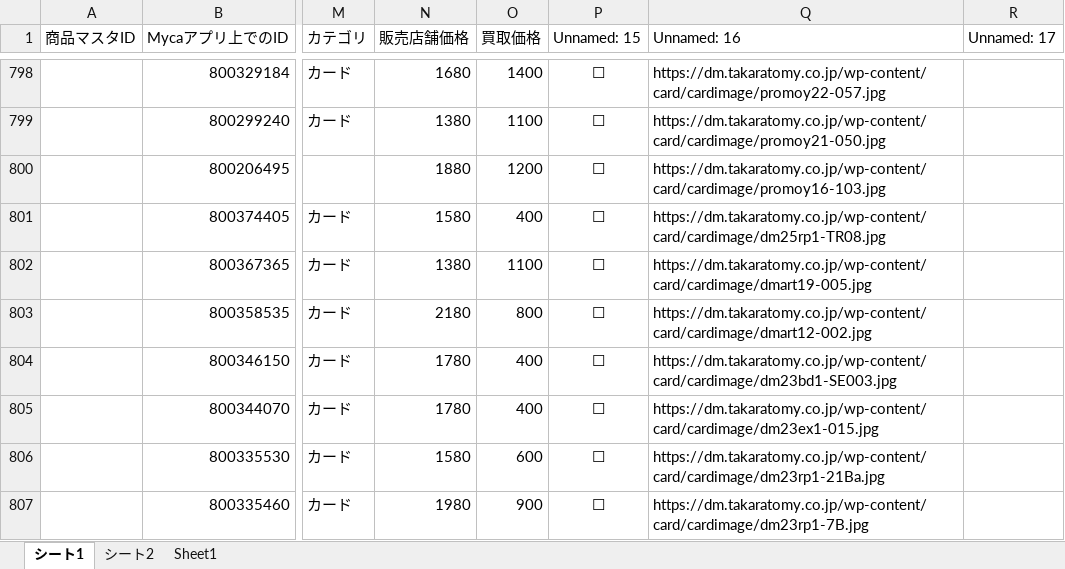
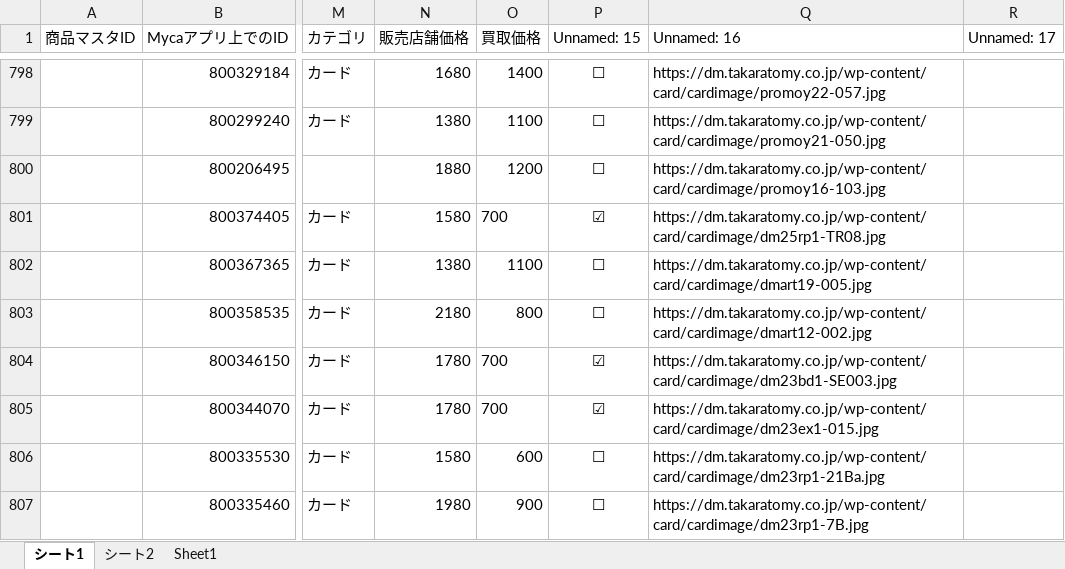
Before and after one commit to climaxcard/climax, an Excel workbook: buylist.xlsm, sheet シート1, drawn as a sheet; only a part is shown, gaps mark what is left out; values as stored, in another font and other column widths than the file's, no borders; the diff covers the shown part only; the diff names each change by its address in the sheet, - before the commit and + after, or states it on an @@ line.

```diff
--- a/buylist.xlsm (sheet シート1)
+++ b/buylist.xlsm (sheet シート1)
-O801 (買取価格): 400
+O801 (買取価格): 700
-P801 (Unnamed: 15): ☐
+P801 (Unnamed: 15): ☑
-O804:O805 (買取価格): 400
+O804:O805 (買取価格): 700
-P804:P805 (Unnamed: 15): ☐
+P804:P805 (Unnamed: 15): ☑
```
Also changed, not shown: 2 removed rows, 186 edited cells and cell formats elsewhere in this sheet, sheet シート2, hidden cells, 3 other files.
